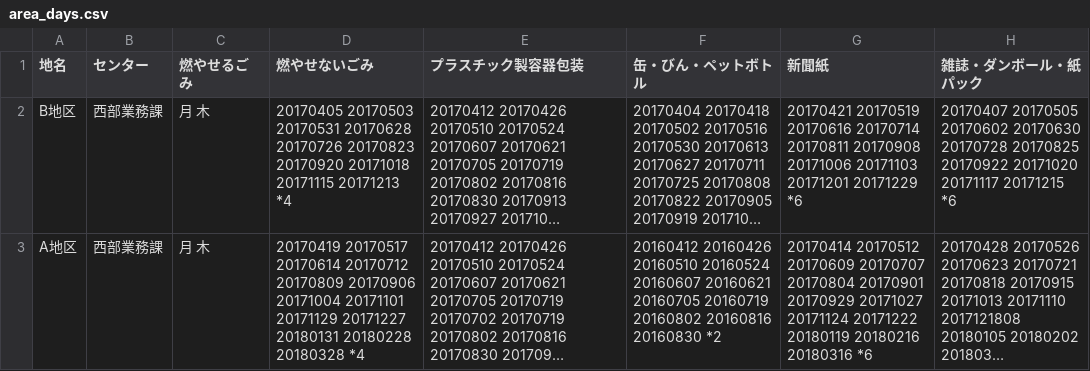
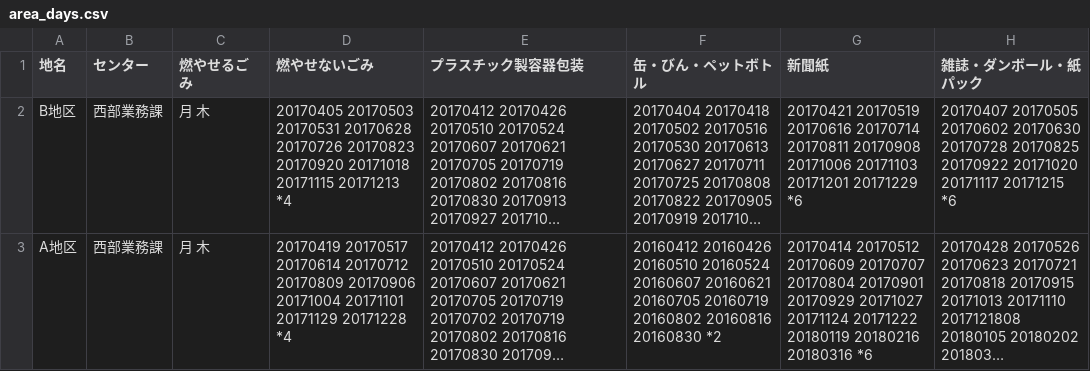
Before and after one commit to tokushima5374/tokushimashi, a CSV file: data/area_days.csv, drawn as a sheet; long unchanged cells end in …; the diff names each change by its address in the sheet, - before the commit and + after, or states it on an @@ line.

Commit message:
Update area_days.csv

```diff
--- a/data/area_days.csv
+++ b/data/area_days.csv
-D3 (燃やせないごみ): …20171101 20171129 20171227 20180131 20180228 20180328 *4
+D3 (燃やせないごみ): …20171101 20171129 20171228 *4
```
